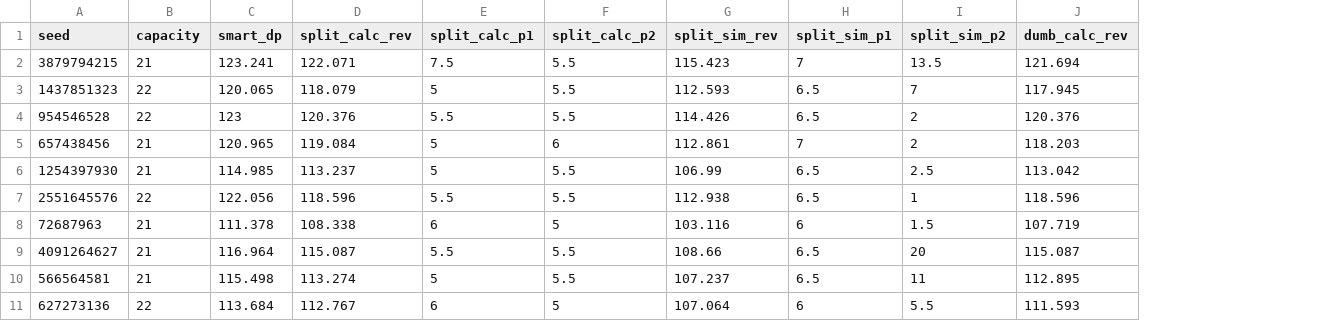
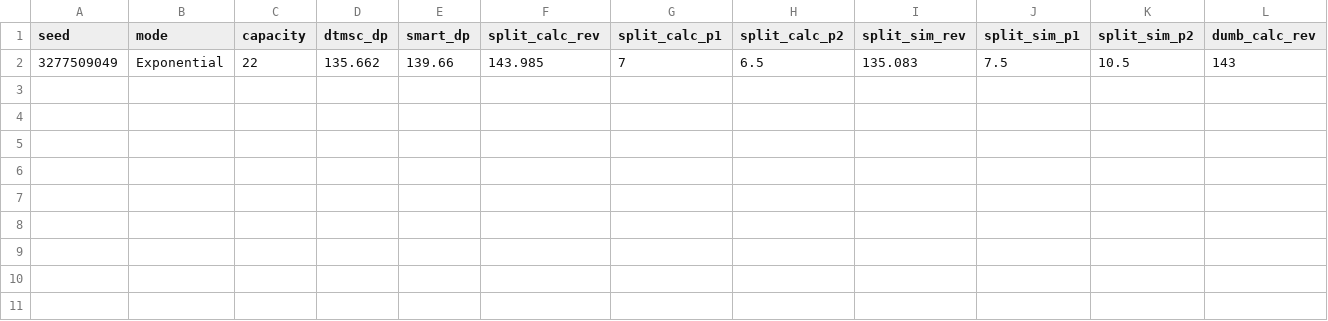
Before and after one commit to NathanCTai/research, a CSV file: week3/data.csv, drawn as a sheet; only a part is shown; removed rows and columns are numbered as before the commit, all else as after; rows hold the shown columns only; the diff names each change by its address in the sheet, - before the commit and + after, or states it on an @@ line.

```diff
--- a/week3/data.csv
+++ b/week3/data.csv
+column B (mode), empty
+column D (dtmsc_dp), empty
-row 2: 3879794215 | 21 | 123.241 | 122.071 | 7.5 | 5.5 | 115.423 | 7 | 13.5 | 121.694
-row 3: 1437851323 | 22 | 120.065 | 118.079 | 5 | 5.5 | 112.593 | 6.5 | 7 | 117.945
-row 4: 954546528 | 22 | 123 | 120.376 | 5.5 | 5.5 | 114.426 | 6.5 | 2 | 120.376
-row 5: 657438456 | 21 | 120.965 | 119.084 | 5 | 6 | 112.861 | 7 | 2 | 118.203
-row 6: 1254397930 | 21 | 114.985 | 113.237 | 5 | 5.5 | 106.99 | 6.5 | 2.5 | 113.042
-row 7: 2551645576 | 22 | 122.056 | 118.596 | 5.5 | 5.5 | 112.938 | 6.5 | 1 | 118.596
-row 8: 72687963 | 21 | 111.378 | 108.338 | 6 | 5 | 103.116 | 6 | 1.5 | 107.719
-row 9: 4091264627 | 21 | 116.964 | 115.087 | 5.5 | 5.5 | 108.66 | 6.5 | 20 | 115.087
-row 10: 566564581 | 21 | 115.498 | 113.274 | 5 | 5.5 | 107.237 | 6.5 | 11 | 112.895
-row 11: 627273136 | 22 | 113.684 | 112.767 | 6 | 5 | 107.064 | 6 | 5.5 | 111.593
+row 2: 3277509049 | Exponential | 22 | 135.662 | 139.66 | 143.985 | 7 | 6.5 | 135.083 | 7.5 | 10.5 | 143
```
Also changed, not shown: 2 other files.
